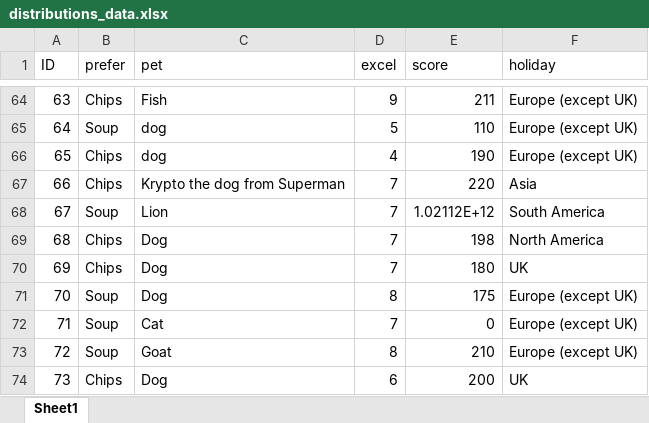
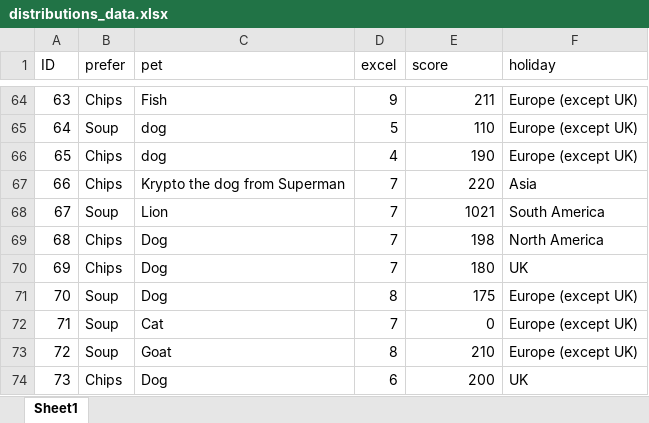
Before and after one commit to NES-DEW/KIND-training, an Excel workbook: skills/data/distributions_data.xlsx, sheet Sheet1, drawn as a sheet; only a part is shown, gaps mark what is left out; values as stored, in another font and other column widths than the file's, no borders; table styles not drawn; the diff names each change by its address in the sheet, - before the commit and + after, or states it on an @@ line.

Commit message:
drafting data skills s2

```diff
--- a/skills/data/distributions_data.xlsx (sheet Sheet1)
+++ b/skills/data/distributions_data.xlsx (sheet Sheet1)
-E68 (score): 1.02112E+12
+E68 (score): 1021
```
Also changed, not shown: 5 other files.
